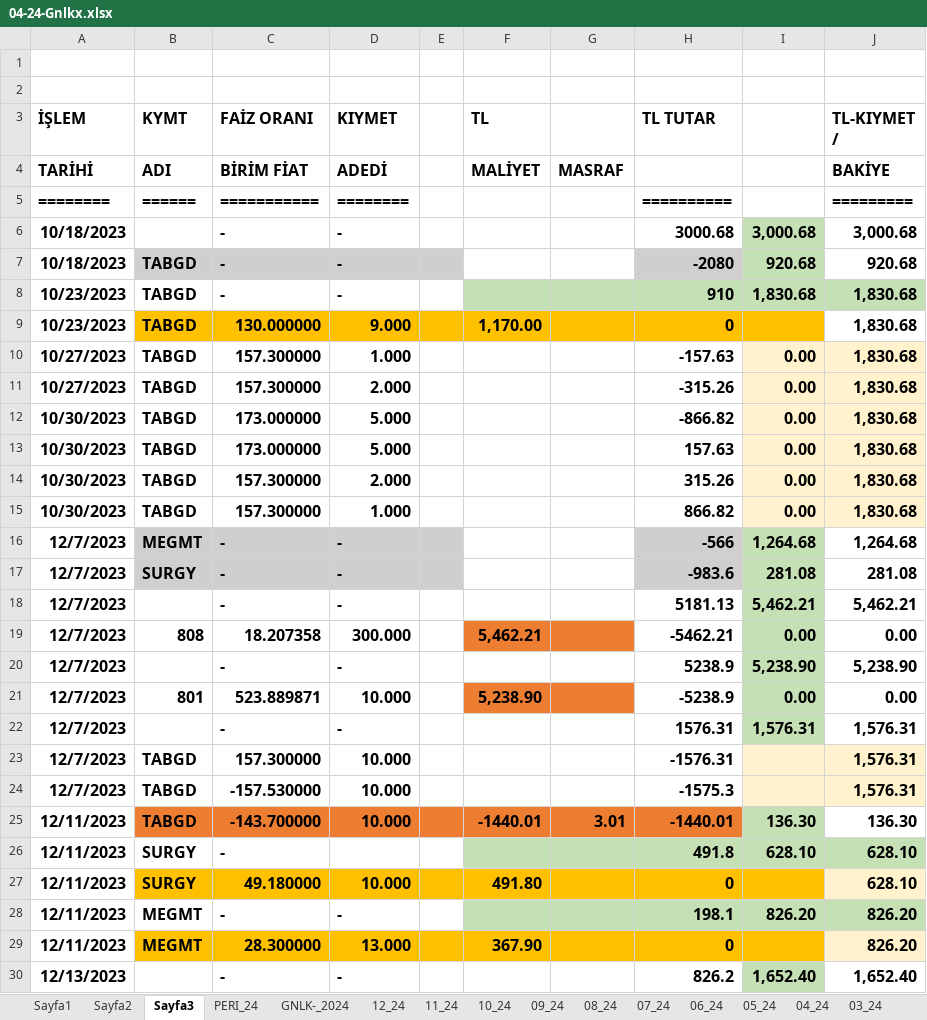
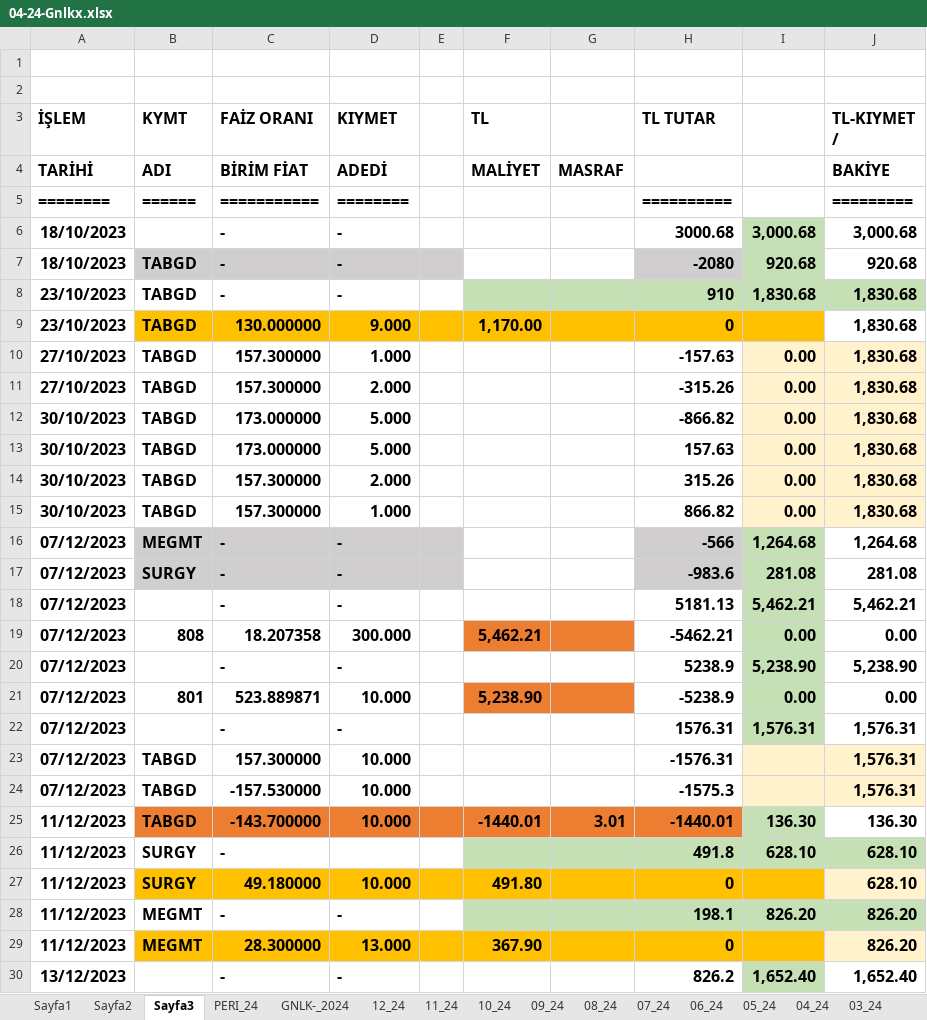
Before and after one commit to roboturx/tdy, an Excel workbook: 04-24-Gnlkx.xlsx, sheet Sayfa3, drawn as a sheet; only a part is shown; values as stored, in another font and other column widths than the file's, no borders; the diff covers the shown part only; the diff names each change by its address in the sheet, - before the commit and + after, or states it on an @@ line.

Commit message:
committed 20240207

```diff
--- a/04-24-Gnlkx.xlsx (sheet Sayfa3)
+++ b/04-24-Gnlkx.xlsx (sheet Sayfa3)
-A6:A7 (İŞLEM): 10/18/2023
+A6:A7 (İŞLEM): 18/10/2023
-A8:A9 (İŞLEM): 10/23/2023
+A8:A9 (İŞLEM): 23/10/2023
-A10:A11 (İŞLEM): 10/27/2023
+A10:A11 (İŞLEM): 27/10/2023
-A12:A15 (İŞLEM): 10/30/2023
+A12:A15 (İŞLEM): 30/10/2023
-A16:A24 (İŞLEM): 12/7/2023
+A16:A24 (İŞLEM): 07/12/2023
-A25:A29 (İŞLEM): 12/11/2023
+A25:A29 (İŞLEM): 11/12/2023
-A30 (İŞLEM): 12/13/2023
+A30 (İŞLEM): 13/12/2023
```
Also changed, not shown: 31 edited cells elsewhere in this sheet, sheet GNLK-_2024, sheet 02_24, sheet 12_23, sheet 01_24, formulas that keep their value.
